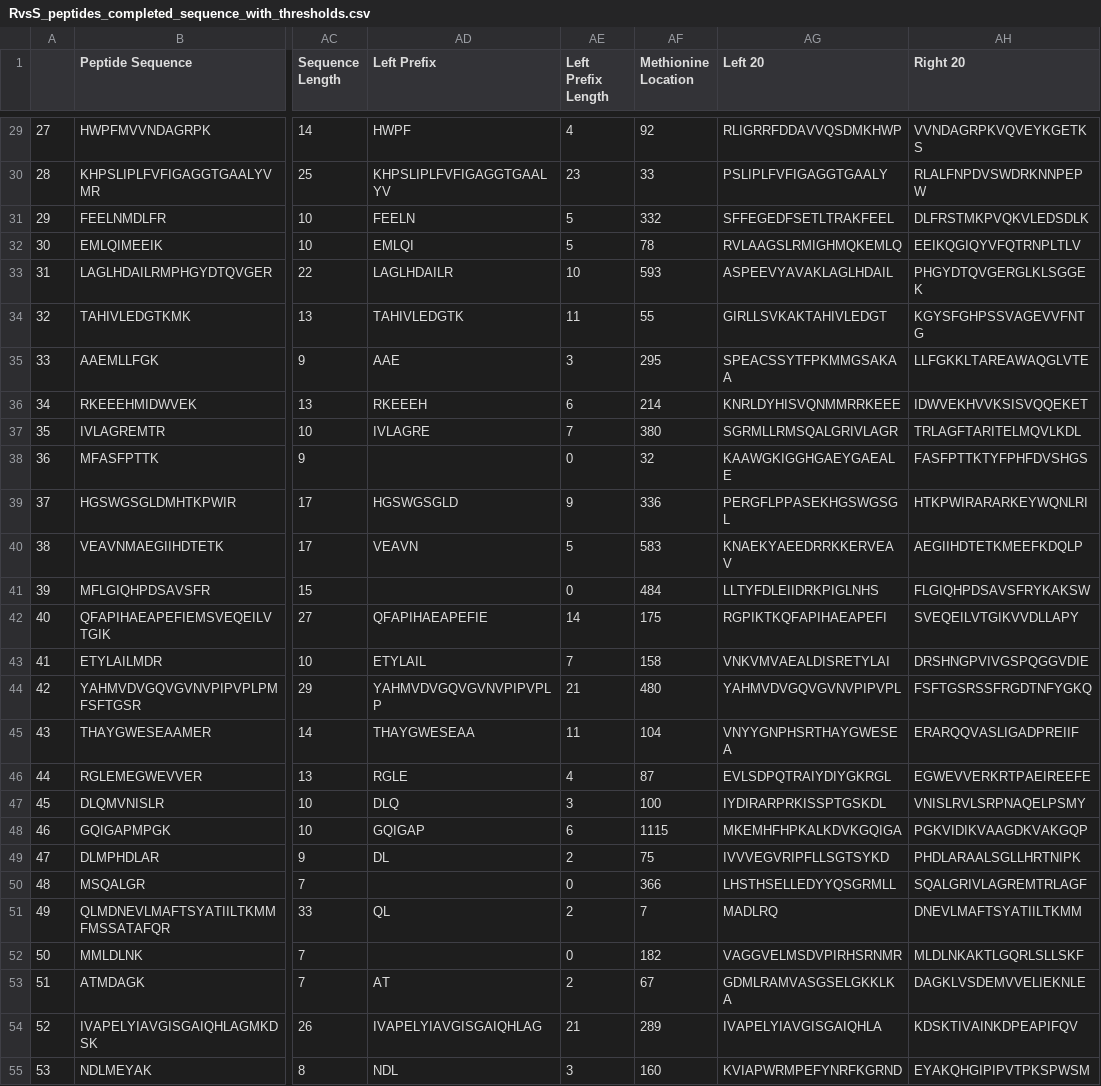
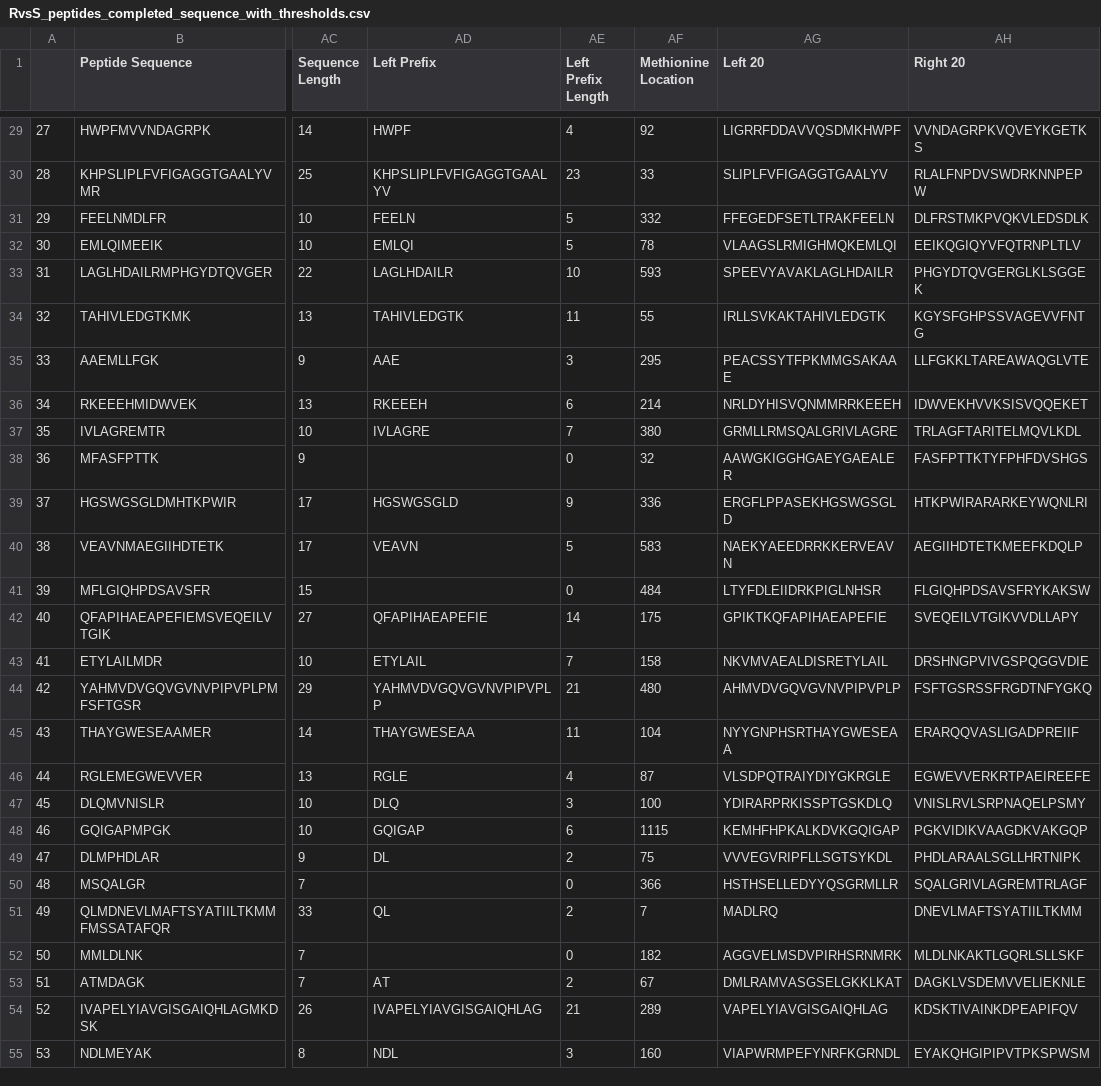
Before and after one commit to ritster/methionine-analysis, a CSV file: datasets/RvsS_peptides_completed_sequence_with_thresholds.csv, drawn as a sheet; only a part is shown, gaps mark what is left out; the diff covers the shown part only; the diff names each change by its address in the sheet, - before the commit and + after, or states it on an @@ line.

```diff
--- a/datasets/RvsS_peptides_completed_sequence_with_thresholds.csv
+++ b/datasets/RvsS_peptides_completed_sequence_with_thresholds.csv
-AG29 (Left 20): RLIGRRFDDAVVQSDMKHWP
+AG29 (Left 20): LIGRRFDDAVVQSDMKHWPF
-AG30 (Left 20): PSLIPLFVFIGAGGTGAALY
+AG30 (Left 20): SLIPLFVFIGAGGTGAALYV
-AG31 (Left 20): SFFEGEDFSETLTRAKFEEL
+AG31 (Left 20): FFEGEDFSETLTRAKFEELN
-AG32 (Left 20): RVLAAGSLRMIGHMQKEMLQ
+AG32 (Left 20): VLAAGSLRMIGHMQKEMLQI
-AG33 (Left 20): ASPEEVYAVAKLAGLHDAIL
+AG33 (Left 20): SPEEVYAVAKLAGLHDAILR
-AG34 (Left 20): GIRLLSVKAKTAHIVLEDGT
+AG34 (Left 20): IRLLSVKAKTAHIVLEDGTK
-AG35 (Left 20): SPEACSSYTFPKMMGSAKAA
+AG35 (Left 20): PEACSSYTFPKMMGSAKAAE
-AG36 (Left 20): KNRLDYHISVQNMMRRKEEE
+AG36 (Left 20): NRLDYHISVQNMMRRKEEEH
-AG37 (Left 20): SGRMLLRMSQALGRIVLAGR
+AG37 (Left 20): GRMLLRMSQALGRIVLAGRE
-AG38 (Left 20): KAAWGKIGGHGAEYGAEALE
+AG38 (Left 20): AAWGKIGGHGAEYGAEALER
-AG39 (Left 20): PERGFLPPASEKHGSWGSGL
+AG39 (Left 20): ERGFLPPASEKHGSWGSGLD
-AG40 (Left 20): KNAEKYAEEDRRKKERVEAV
+AG40 (Left 20): NAEKYAEEDRRKKERVEAVN
-AG41 (Left 20): LLTYFDLEIIDRKPIGLNHS
+AG41 (Left 20): LTYFDLEIIDRKPIGLNHSR
-AG42 (Left 20): RGPIKTKQFAPIHAEAPEFI
+AG42 (Left 20): GPIKTKQFAPIHAEAPEFIE
-AG43 (Left 20): VNKVMVAEALDISRETYLAI
+AG43 (Left 20): NKVMVAEALDISRETYLAIL
-AG44 (Left 20): YAHMVDVGQVGVNVPIPVPL
+AG44 (Left 20): AHMVDVGQVGVNVPIPVPLP
-AG45 (Left 20): VNYYGNPHSRTHAYGWESEA
+AG45 (Left 20): NYYGNPHSRTHAYGWESEAA
-AG46 (Left 20): EVLSDPQTRAIYDIYGKRGL
+AG46 (Left 20): VLSDPQTRAIYDIYGKRGLE
-AG47 (Left 20): IYDIRARPRKISSPTGSKDL
+AG47 (Left 20): YDIRARPRKISSPTGSKDLQ
-AG48 (Left 20): MKEMHFHPKALKDVKGQIGA
+AG48 (Left 20): KEMHFHPKALKDVKGQIGAP
-AG49 (Left 20): IVVVEGVRIPFLLSGTSYKD
+AG49 (Left 20): VVVEGVRIPFLLSGTSYKDL
-AG50 (Left 20): LHSTHSELLEDYYQSGRMLL
+AG50 (Left 20): HSTHSELLEDYYQSGRMLLR
-AG52 (Left 20): VAGGVELMSDVPIRHSRNMR
+AG52 (Left 20): AGGVELMSDVPIRHSRNMRK
-AG53 (Left 20): GDMLRAMVASGSELGKKLKA
+AG53 (Left 20): DMLRAMVASGSELGKKLKAT
-AG54 (Left 20): IVAPELYIAVGISGAIQHLA
+AG54 (Left 20): VAPELYIAVGISGAIQHLAG
-AG55 (Left 20): KVIAPWRMPEFYNRFKGRND
+AG55 (Left 20): VIAPWRMPEFYNRFKGRNDL
```
Also changed, not shown: 168 edited cells elsewhere in this file, 4 other files.
